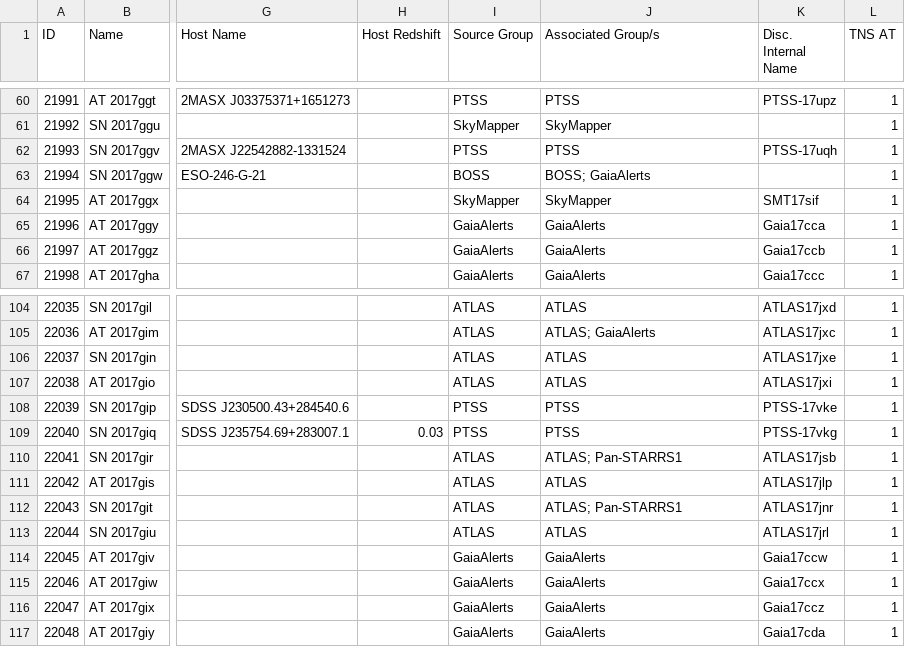
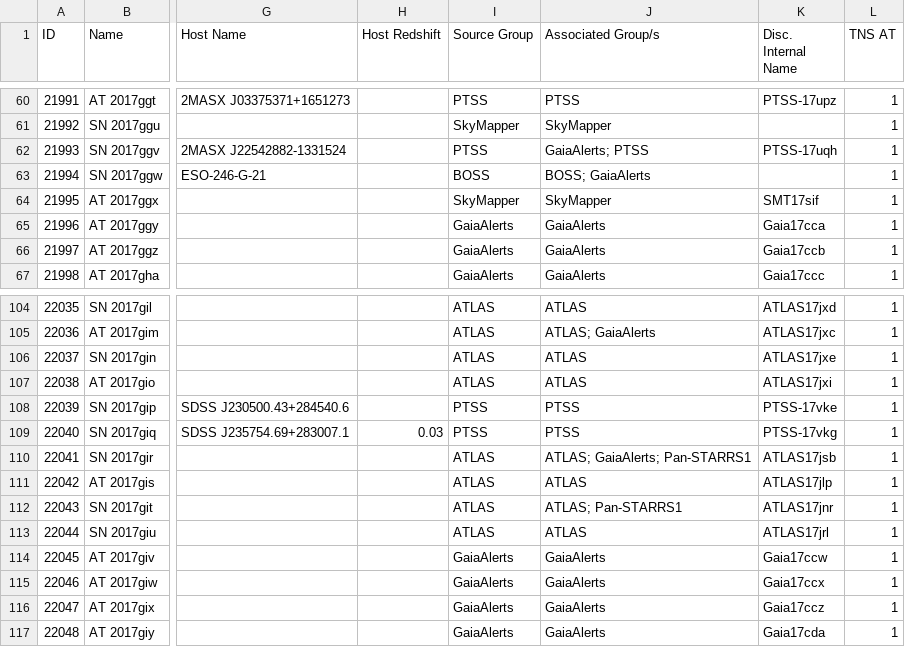
Before and after one commit to astrocatalogs/tde-external, a CSV file: TNS/page-17.csv, drawn as a sheet; only a part is shown, gaps mark what is left out; the diff names each change by its address in the sheet, - before the commit and + after, or states it on an @@ line.

Commit message:
Astrocats v'0.3.28' SHA'c8dcd6f14a93a4aab00b749f3ed8d05f854dbf84' - TidalDisruptionCatalog SHA'46c6a02c549f02a4bc3e1940ac56a5c17db1a9af' : 'push' - adding all files.

```diff
--- a/TNS/page-17.csv
+++ b/TNS/page-17.csv
-J62 (Associated Group/s): PTSS
+J62 (Associated Group/s): GaiaAlerts; PTSS
-J110 (Associated Group/s): ATLAS; Pan-STARRS1
+J110 (Associated Group/s): ATLAS; GaiaAlerts; Pan-STARRS1
```
Also changed, not shown: TNS/index.csv, TNS/page-15.csv, 5 other files.
